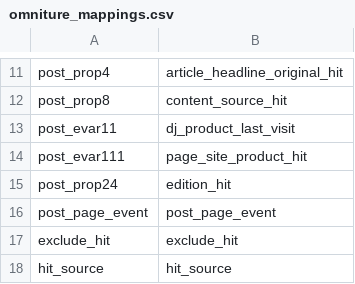
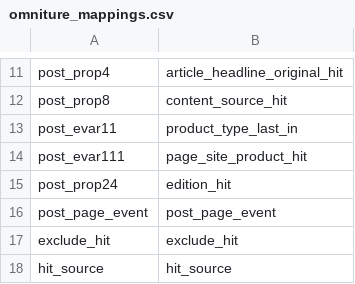
Before and after one commit to Ash-Singh-DJ/Tableau-Reconstructor, a CSV file: omniture_mappings.csv, drawn as a sheet; only a part is shown, gaps mark what is left out.

```diff
--- a/omniture_mappings.csv
+++ b/omniture_mappings.csv
@@ -12,3 +12,3 @@ post_prop4,article_headline_original_hit
 post_prop8,content_source_hit
-post_evar11,dj_product_last_visit
+post_evar11,product_type_last_in
 post_evar111,page_site_product_hit
```
Also changed, not shown: table_mappings.csv.
